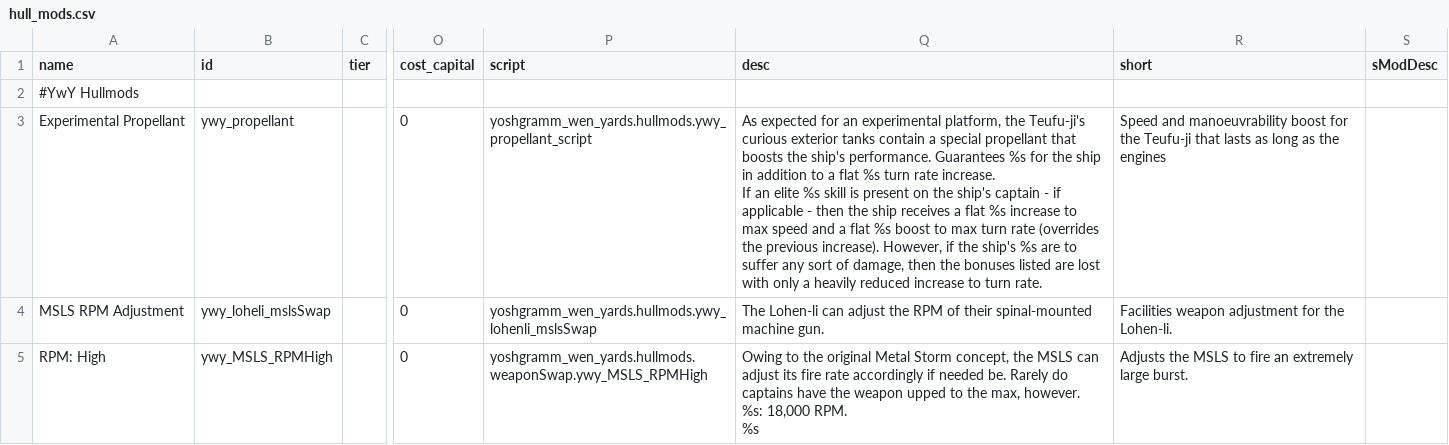
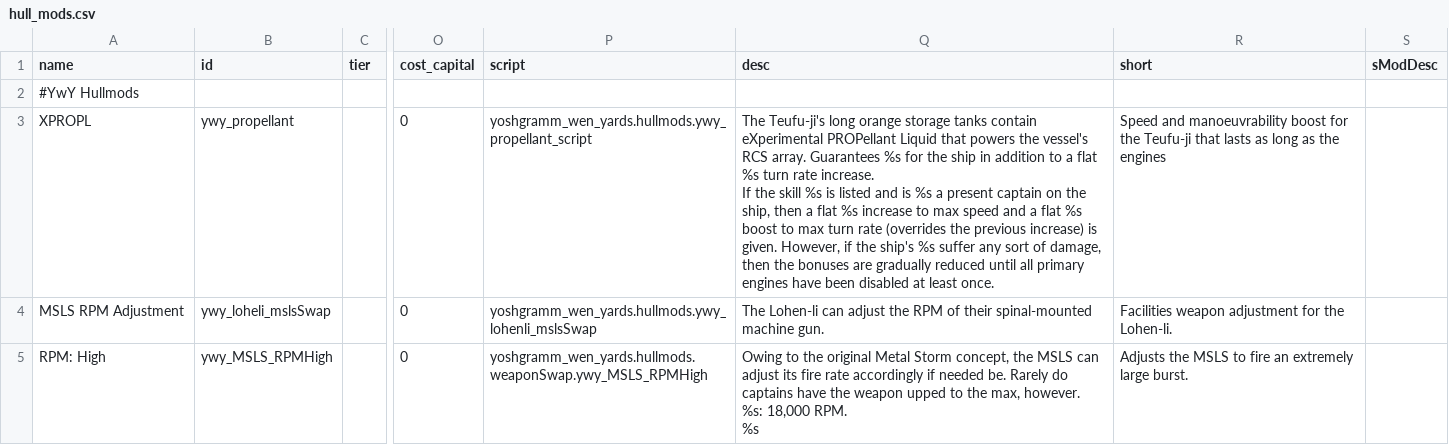
Before and after one commit to Clueless-Foolish-Surveyor/Yoshgramm-wen-Yard, a CSV file: data/hullmods/hull_mods.csv, drawn as a sheet; only a part is shown, gaps mark what is left out; ↵ is a line break in a cell; the diff names each change by its address in the sheet, - before the commit and + after, or states it on an @@ line.

```diff
--- a/data/hullmods/hull_mods.csv
+++ b/data/hullmods/hull_mods.csv
-A3 (name): Experimental Propellant
+A3 (name): XPROPL
-Q3 (desc): As expected for an experimental platform, the Teufu-ji's curious exterior tanks contain a special propellant that boosts the ship's performance. Guarantees %s for the ship in addition to a flat %s turn rate increase. ↵ If an elite %s skill is present on the ship's captain - if applicable - then the ship receives a flat %s increase to max speed and a flat %s boost to max turn rate (overrides the previous increase). However, if the ship's %s are to suffer any sort of damage, then the bonuses listed are lost with only a heavily reduced increase to turn rate.
+Q3 (desc): The Teufu-ji's long orange storage tanks contain eXperimental PROPellant Liquid that powers the vessel's RCS array. Guarantees %s for the ship in addition to a flat %s turn rate increase. ↵ If the skill %s is listed and is %s a present captain on the ship, then a flat %s increase to max speed and a flat %s boost to max turn rate (overrides the previous increase) is given. However, if the ship's %s suffer any sort of damage, then the bonuses are gradually reduced until all primary engines have been disabled at least once.
```
Also changed, not shown: data/shipsystems/ship_systems.csv, data/strings/descriptions.csv, 1 other file.
